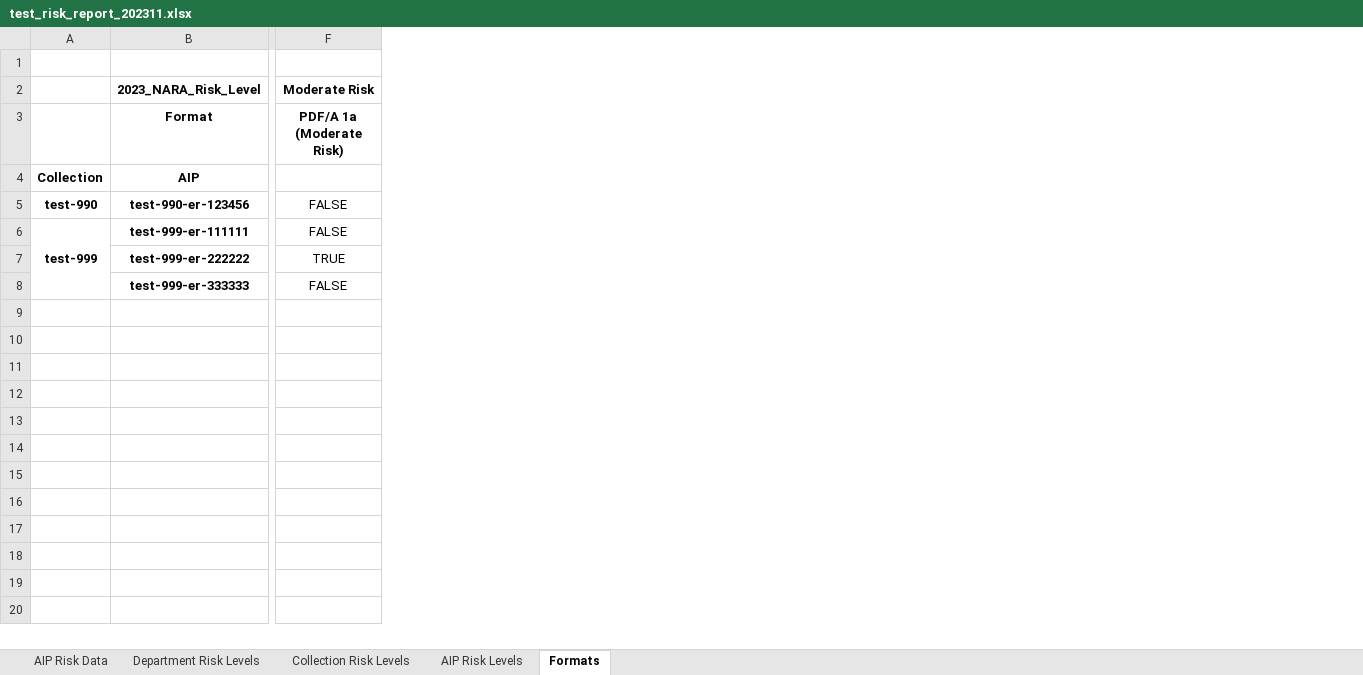
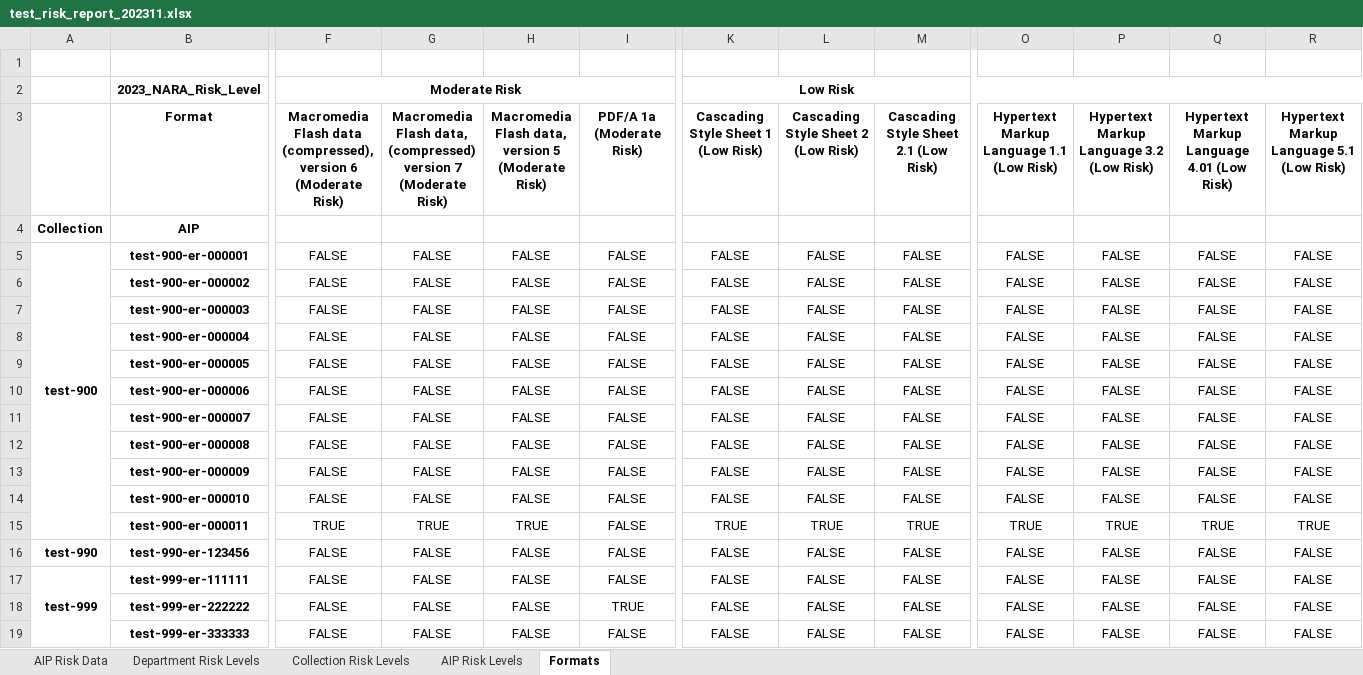
Before and after one commit to uga-libraries/format-report, an Excel workbook: documentation/example_dept_report/test_risk_report_202311.xlsx, sheet Formats, drawn as a sheet; only a part is shown, gaps mark what is left out; values as stored, in another font and other column widths than the file's, no borders; addresses are those after the commit; rows hold the shown columns only; the diff covers the shown part only; the diff names each change by its address in the sheet, - before the commit and + after, or states it on an @@ line.

```diff
--- a/documentation/example_dept_report/test_risk_report_202311.xlsx (sheet Formats)
+++ b/documentation/example_dept_report/test_risk_report_202311.xlsx (sheet Formats)
+column G, row 3: Macromedia Flash data, (compressed) version 7 (Moderate Risk); rows 16-19: all FALSE
+column H, row 3: Macromedia Flash data, version 5 (Moderate Risk); rows 16-19: all FALSE
+column I, row 3: PDF/A 1a (Moderate Risk); rows 16-19: FALSE | FALSE | TRUE | FALSE
+column K, rows 2-3: Low Risk | Cascading Style Sheet 1 (Low Risk); rows 16-19: all FALSE
+column L, row 3: Cascading Style Sheet 2 (Low Risk); rows 16-19: all FALSE
+column M, row 3: Cascading Style Sheet 2.1 (Low Risk); rows 16-19: all FALSE
+column O, row 3: Hypertext Markup Language 1.1 (Low Risk); rows 16-19: all FALSE
+column P, row 3: Hypertext Markup Language 3.2 (Low Risk); rows 16-19: all FALSE
+column Q, row 3: Hypertext Markup Language 4.01 (Low Risk); rows 16-19: all FALSE
+column R, row 3: Hypertext Markup Language 5.1 (Low Risk); rows 16-19: all FALSE
-F3: PDF/A 1a (Moderate Risk)
+F3: Macromedia Flash data (compressed), version 6 (Moderate Risk)
+row 5: test-900 | test-900-er-000001 | FALSE | FALSE | FALSE | FALSE | FALSE | FALSE | FALSE | FALSE | FALSE | FALSE | FALSE
+row 6:  | test-900-er-000002 | FALSE | FALSE | FALSE | FALSE | FALSE | FALSE | FALSE | FALSE | FALSE | FALSE | FALSE
+row 7:  | test-900-er-000003 | FALSE | FALSE | FALSE | FALSE | FALSE | FALSE | FALSE | FALSE | FALSE | FALSE | FALSE
+row 8:  | test-900-er-000004 | FALSE | FALSE | FALSE | FALSE | FALSE | FALSE | FALSE | FALSE | FALSE | FALSE | FALSE
+row 9:  | test-900-er-000005 | FALSE | FALSE | FALSE | FALSE | FALSE | FALSE | FALSE | FALSE | FALSE | FALSE | FALSE
+row 10:  | test-900-er-000006 | FALSE | FALSE | FALSE | FALSE | FALSE | FALSE | FALSE | FALSE | FALSE | FALSE | FALSE
+row 11:  | test-900-er-000007 | FALSE | FALSE | FALSE | FALSE | FALSE | FALSE | FALSE | FALSE | FALSE | FALSE | FALSE
+row 12:  | test-900-er-000008 | FALSE | FALSE | FALSE | FALSE | FALSE | FALSE | FALSE | FALSE | FALSE | FALSE | FALSE
+row 13:  | test-900-er-000009 | FALSE | FALSE | FALSE | FALSE | FALSE | FALSE | FALSE | FALSE | FALSE | FALSE | FALSE
+row 14:  | test-900-er-000010 | FALSE | FALSE | FALSE | FALSE | FALSE | FALSE | FALSE | FALSE | FALSE | FALSE | FALSE
+row 15:  | test-900-er-000011 | TRUE | TRUE | TRUE | FALSE | TRUE | TRUE | TRUE | TRUE | TRUE | TRUE | TRUE
-F18: TRUE
+F18: FALSE
```
Also changed, not shown: 1 edited cell and merged cells elsewhere in this sheet, sheet AIP Risk Data, sheet AIP Risk Levels, sheet Collection Risk Levels, sheet Department Risk Levels, 1 other file.
